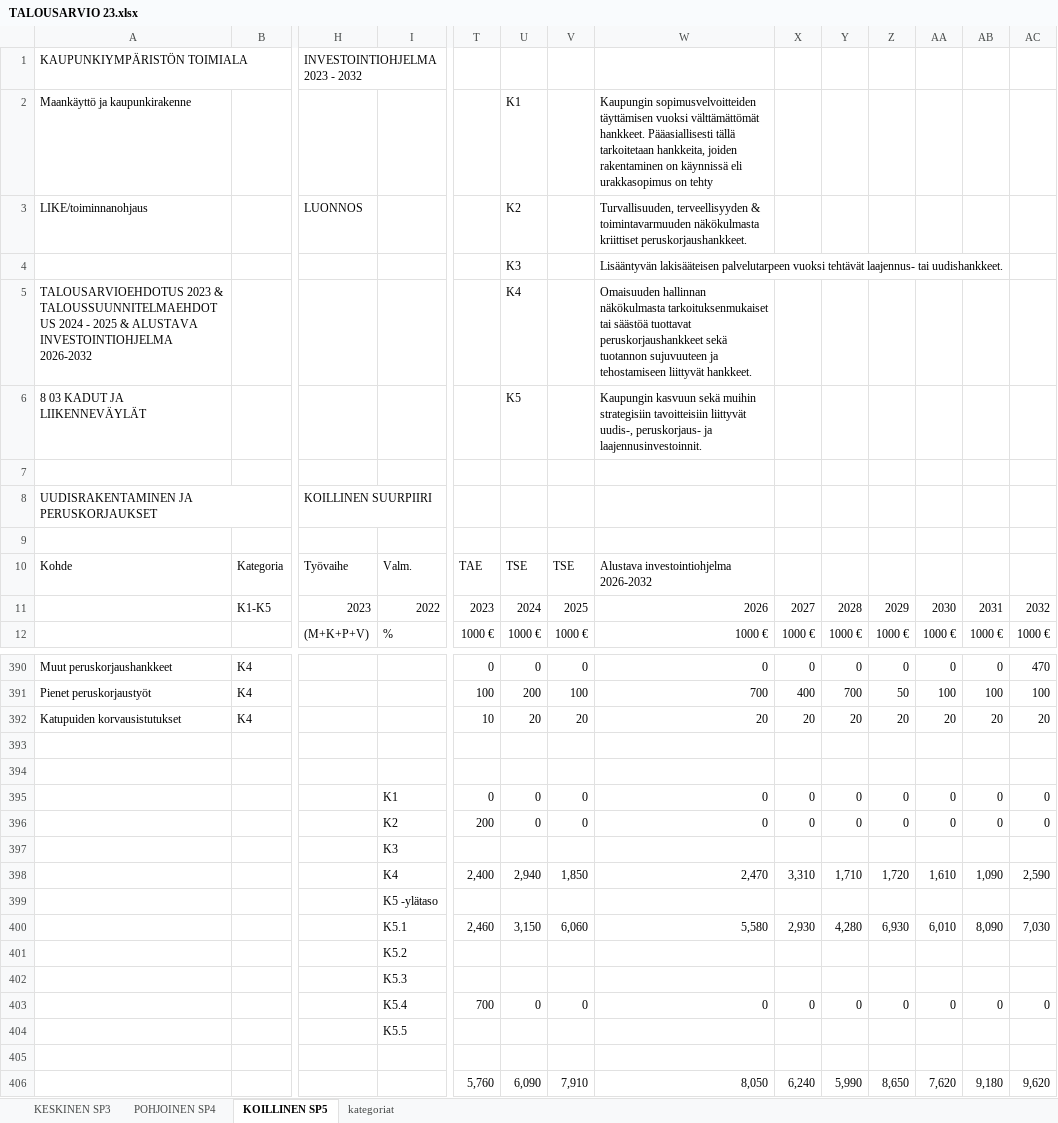
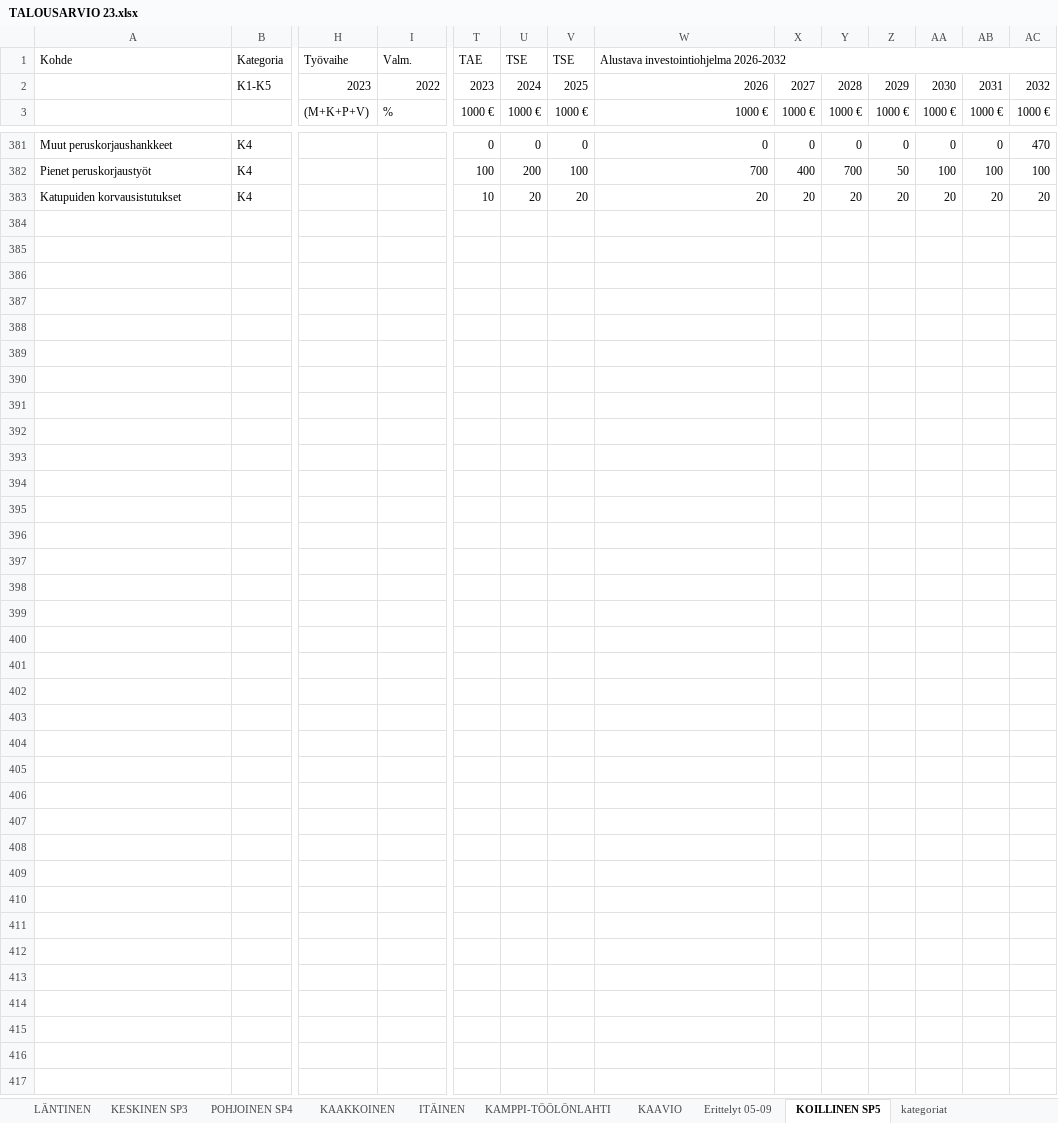
Before and after one commit to City-of-Helsinki/infraohjelmointi-api, an Excel workbook: infraohjelmointi_api/mock_data/TALOUSARVIO 23.xlsx, sheet KOILLINEN SP5, drawn as a sheet; only a part is shown, gaps mark what is left out; values as stored, in another font and other column widths than the file's, no cell formats; removed rows and columns are numbered as before the commit, all else as after; rows hold the shown columns only; the diff covers the shown part only; the diff names each change by its address in the sheet, - before the commit and + after, or states it on an @@ line.

```diff
--- a/infraohjelmointi_api/mock_data/TALOUSARVIO 23.xlsx (sheet KOILLINEN SP5)
+++ b/infraohjelmointi_api/mock_data/TALOUSARVIO 23.xlsx (sheet KOILLINEN SP5)
@@ sheet tab unhidden: LÄNTINEN @@
@@ sheet tab unhidden: KAAKKOINEN @@
@@ sheet tab unhidden: ITÄINEN @@
@@ sheet tab unhidden: KAMPPI-TÖÖLÖNLAHTI @@
@@ sheet tab unhidden: KAAVIO @@
@@ sheet tab unhidden: Erittelyt 05-09 @@
-row 1: KAUPUNKIYMPÄRISTÖN TOIMIALA |  | INVESTOINTIOHJELMA 2023 - 2032
-row 2: Maankäyttö ja kaupunkirakenne |  |  |  |  | K1 |  | Kaupungin sopimusvelvoitteiden täyttämisen vuoksi välttämättömät hankkeet. Pääasiallisesti tällä tarkoitetaan hankkeita, joiden rakentaminen on käynnissä eli urakkasopimus on tehty
-row 3: LIKE/toiminnanohjaus |  | LUONNOS |  |  | K2 |  | Turvallisuuden, terveellisyyden & toimintavarmuuden näkökulmasta kriittiset peruskorjaushankkeet.
-row 4:  |  |  |  |  | K3 |  | Lisääntyvän lakisääteisen palvelutarpeen vuoksi tehtävät laajennus- tai uudishankkeet.
-row 5: TALOUSARVIOEHDOTUS 2023 & TALOUSSUUNNITELMAEHDOTUS 2024 - 2025 & ALUSTAVA INVESTOINTIOHJELMA 2026-2032 |  |  |  |  | K4 |  | Omaisuuden hallinnan näkökulmasta tarkoituksenmukaiset tai säästöä tuottavat peruskorjaushankkeet sekä tuotannon sujuvuuteen ja tehostamiseen liittyvät hankkeet.
-row 6: 8 03 KADUT JA LIIKENNEVÄYLÄT |  |  |  |  | K5 |  | Kaupungin kasvuun sekä muihin strategisiin tavoitteisiin liittyvät uudis-, peruskorjaus- ja laajennusinvestoinnit.
-row 7: (empty)
-row 8: UUDISRAKENTAMINEN JA PERUSKORJAUKSET |  | KOILLINEN SUURPIIRI
-row 9: (empty)
+W1:AC1 merged
-row 393: (empty)
-row 394: (empty)
-row 395:  |  |  | K1 | 0 | 0 | 0 | 0 | 0 | 0 | 0 | 0 | 0 | 0
-row 396:  |  |  | K2 | 200 | 0 | 0 | 0 | 0 | 0 | 0 | 0 | 0 | 0
-row 397:  |  |  | K3
-row 398:  |  |  | K4 | 2,400 | 2,940 | 1,850 | 2,470 | 3,310 | 1,710 | 1,720 | 1,610 | 1,090 | 2,590
-row 399:  |  |  | K5 -ylätaso
-row 400:  |  |  | K5.1 | 2,460 | 3,150 | 6,060 | 5,580 | 2,930 | 4,280 | 6,930 | 6,010 | 8,090 | 7,030
-row 401:  |  |  | K5.2
-row 402:  |  |  | K5.3
-row 403:  |  |  | K5.4 | 700 | 0 | 0 | 0 | 0 | 0 | 0 | 0 | 0 | 0
-row 404:  |  |  | K5.5
-row 405: (empty)
-row 406:  |  |  |  | 5,760 | 6,090 | 7,910 | 8,050 | 6,240 | 5,990 | 8,650 | 7,620 | 9,180 | 9,620
```
Also changed, not shown: 3 edited cells elsewhere in this sheet, sheet KESKINEN SP3, sheet POHJOINEN SP4, cell formats, formulas that keep their value, charts or pictures, 2 other files.
